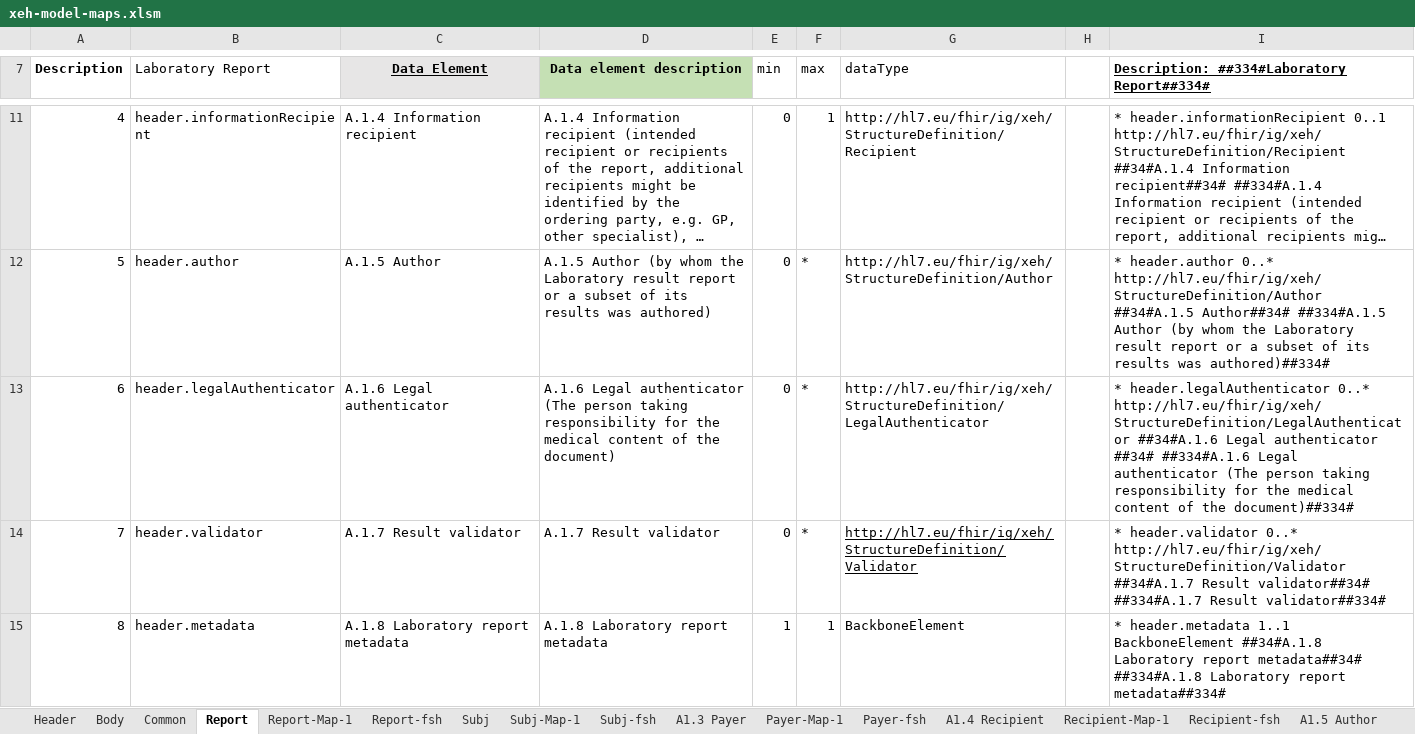
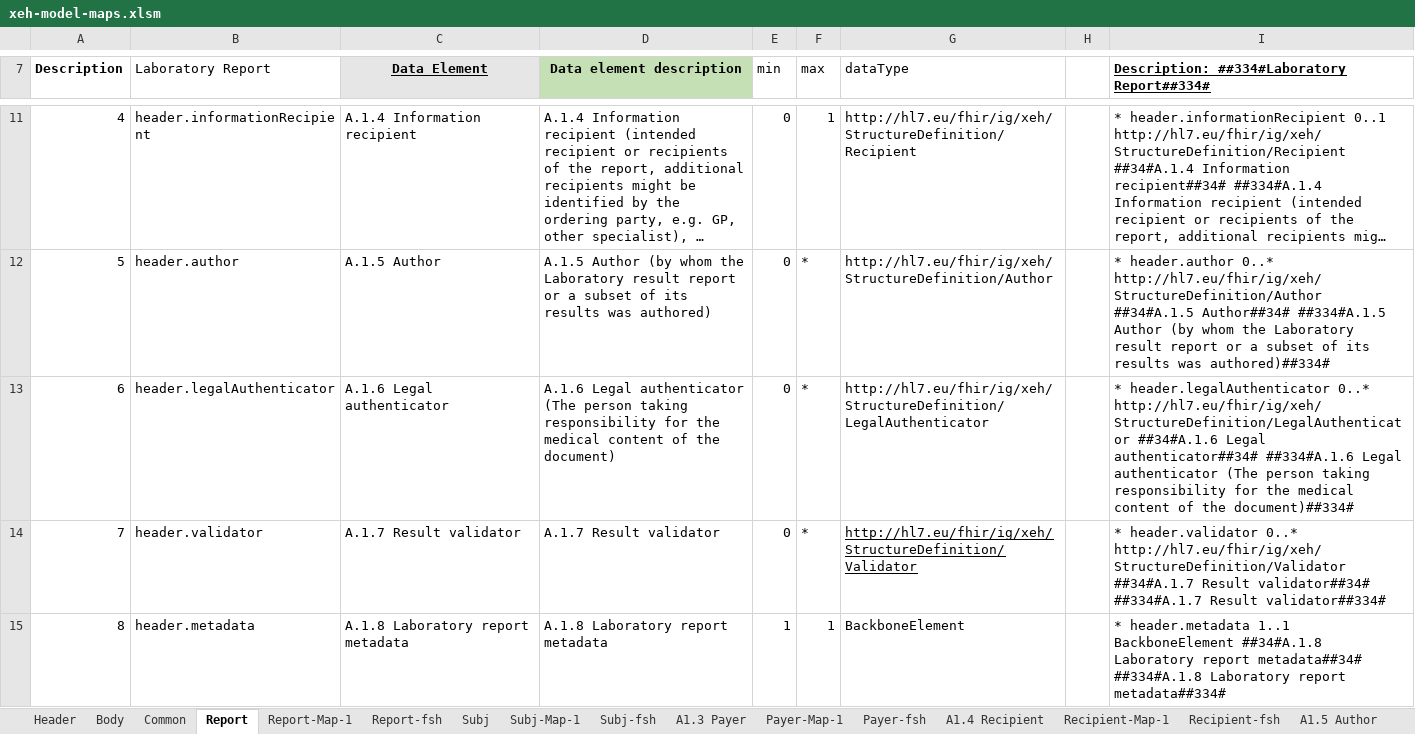
Before and after one commit to hl7-eu/x-ehealth, an Excel workbook: src-models/xeh-model-maps.xlsm, sheet Report, drawn as a sheet; only a part is shown, gaps mark what is left out; long unchanged cells end in …; values as stored, in another font and other column widths than the file's, no borders; the diff covers the shown part only; the diff names each change by its address in the sheet, - before the commit and + after, or states it on an @@ line.

```diff
--- a/src-models/xeh-model-maps.xlsm (sheet Report)
+++ b/src-models/xeh-model-maps.xlsm (sheet Report)
-I13: …##34#A.1.6 Legal authenticator ##34# ##334#A.1.6 Legal…
+I13: …##34#A.1.6 Legal authenticator##34# ##334#A.1.6 Legal…
```
Also changed, not shown: 2 edited cells and cell formats elsewhere in this sheet, sheet Subj-fsh, sheet Report-Map-1, sheet Report-fsh, sheet Subj, sheet A1.4 Recipient, sheet Specimen-Map-1, 15 more sheets, formulas that keep their value, 8 other files.
